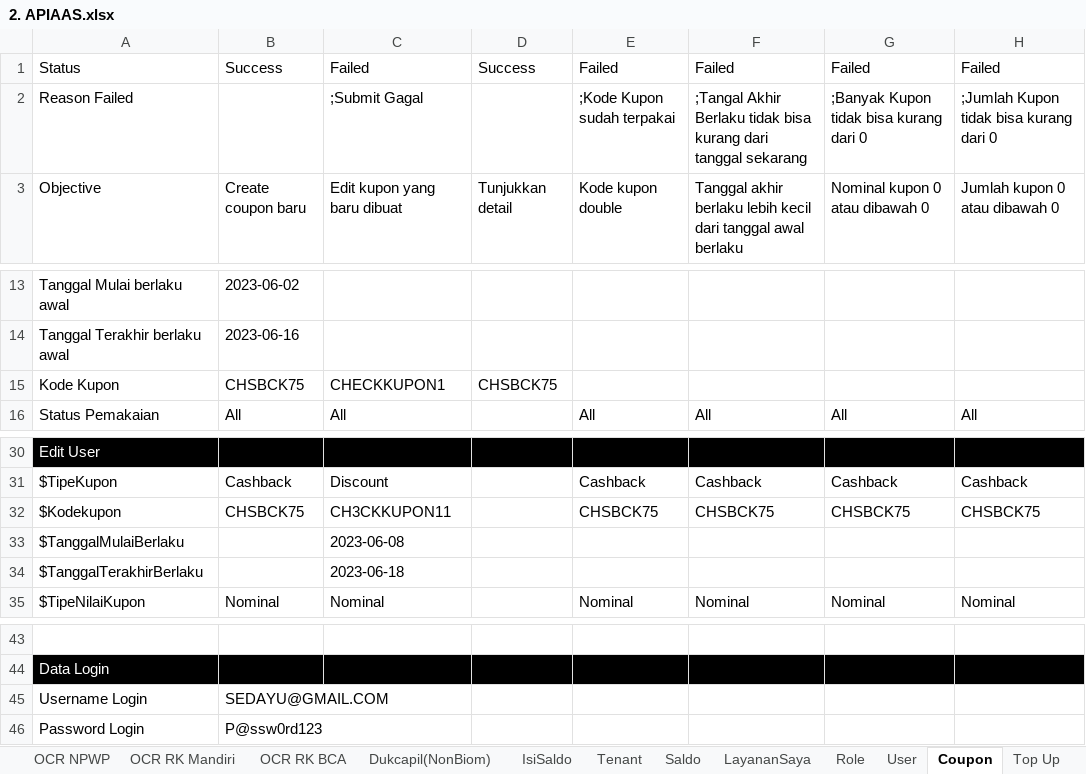
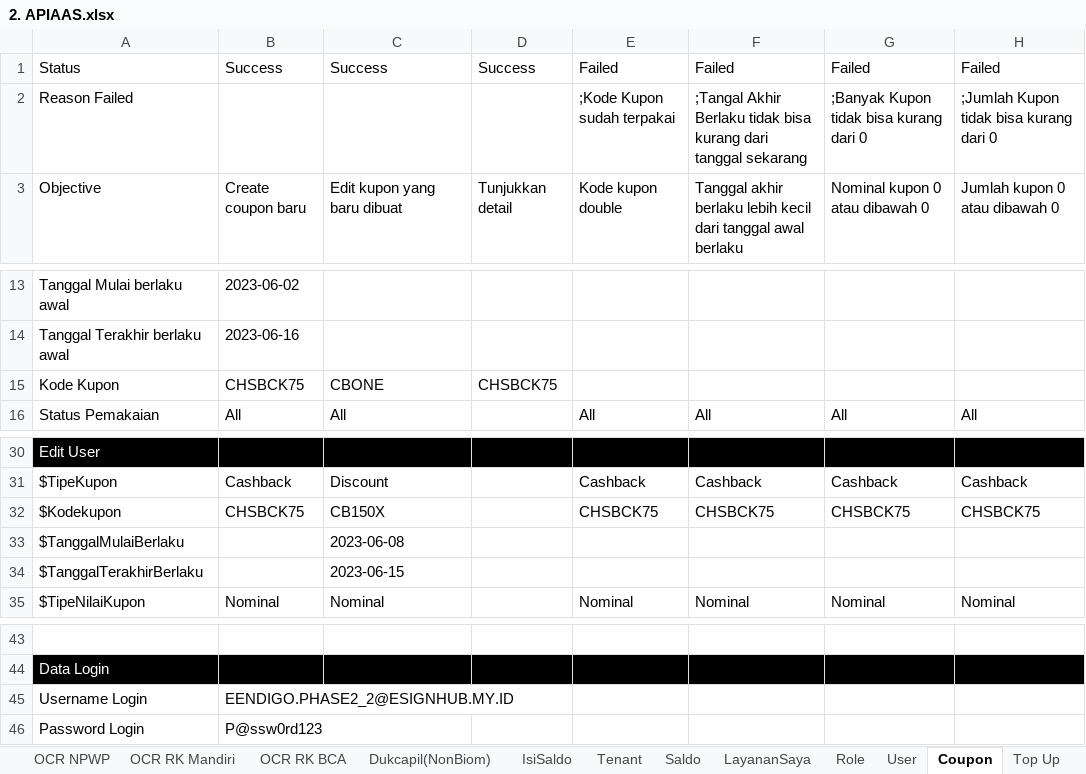
Before and after one commit to qcadins/ATAPIAAS, an Excel workbook: Excel/2. APIAAS.xlsx, sheet Coupon, drawn as a sheet; only a part is shown, gaps mark what is left out; values as stored, in another font and other column widths than the file's, no borders; conditional formats not drawn; the diff names each change by its address in the sheet, - before the commit and + after, or states it on an @@ line.

Commit message:
AT100 User balikan + AT101 Coupon balikan

```diff
--- a/Excel/2. APIAAS.xlsx (sheet Coupon)
+++ b/Excel/2. APIAAS.xlsx (sheet Coupon)
-C1: Failed
+C1: Success
-C2: ;Submit Gagal
+C2: (empty)
-C15: CHECKKUPON1
+C15: CBONE
-C32: CH3CKKUPON11
+C32: CB150X
-C34: 2023-06-18
+C34: 2023-06-15
-B45: SEDAYU@GMAIL.COM
+B45: EENDIGO.PHASE2_2@ESIGNHUB.MY.ID
```
Also changed, not shown: sheet Register, sheet Top Up, formulas that keep their value, 29 other files.
